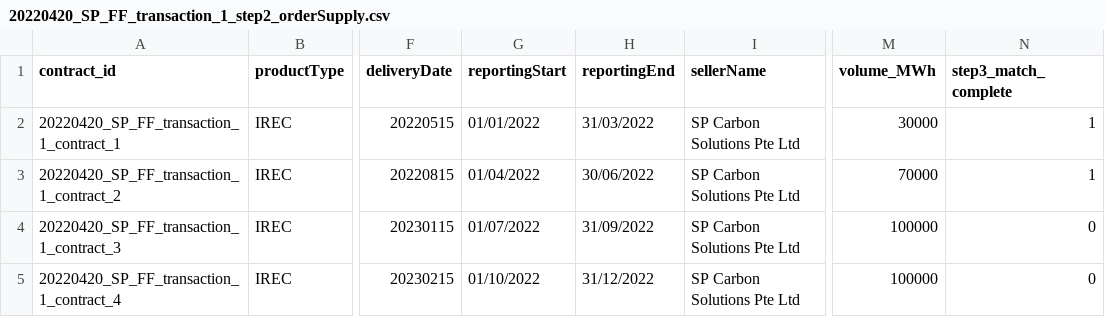
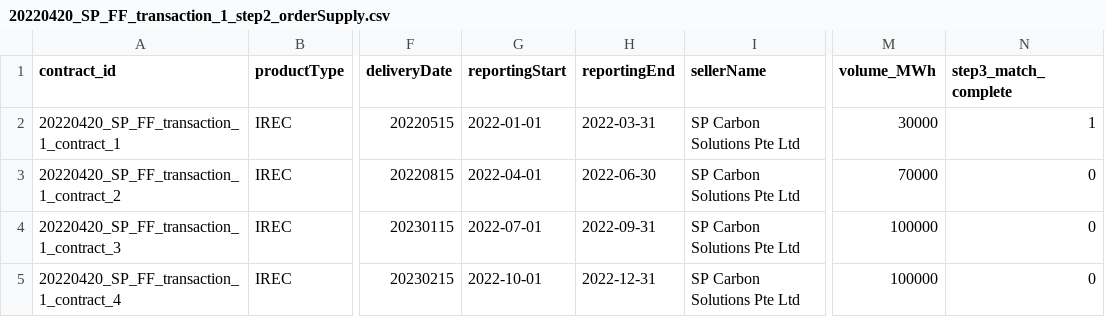
Before and after one commit to protocol/filecoin-renewables-purchases, a CSV file: 20220420_SP_FF_transaction_1/20220420_SP_FF_transaction_1_step2_orderSupply.csv, drawn as a sheet; only a part is shown, gaps mark what is left out; the diff names each change by its address in the sheet, - before the commit and + after, or states it on an @@ line.

Commit message:
Changed logic for assigning grid region in create step3

```diff
--- a/20220420_SP_FF_transaction_1/20220420_SP_FF_transaction_1_step2_orderSupply.csv
+++ b/20220420_SP_FF_transaction_1/20220420_SP_FF_transaction_1_step2_orderSupply.csv
-G2 (reportingStart): 01/01/2022
+G2 (reportingStart): 2022-01-01
-H2 (reportingEnd): 31/03/2022
+H2 (reportingEnd): 2022-03-31
-G3 (reportingStart): 01/04/2022
+G3 (reportingStart): 2022-04-01
-H3 (reportingEnd): 30/06/2022
+H3 (reportingEnd): 2022-06-30
-N3 (step3_match_complete): 1
+N3 (step3_match_complete): 0
-G4 (reportingStart): 01/07/2022
+G4 (reportingStart): 2022-07-01
-H4 (reportingEnd): 31/09/2022
+H4 (reportingEnd): 2022-09-31
-G5 (reportingStart): 01/10/2022
+G5 (reportingStart): 2022-10-01
-H5 (reportingEnd): 31/12/2022
+H5 (reportingEnd): 2022-12-31
```
Also changed, not shown: 5 other files.
